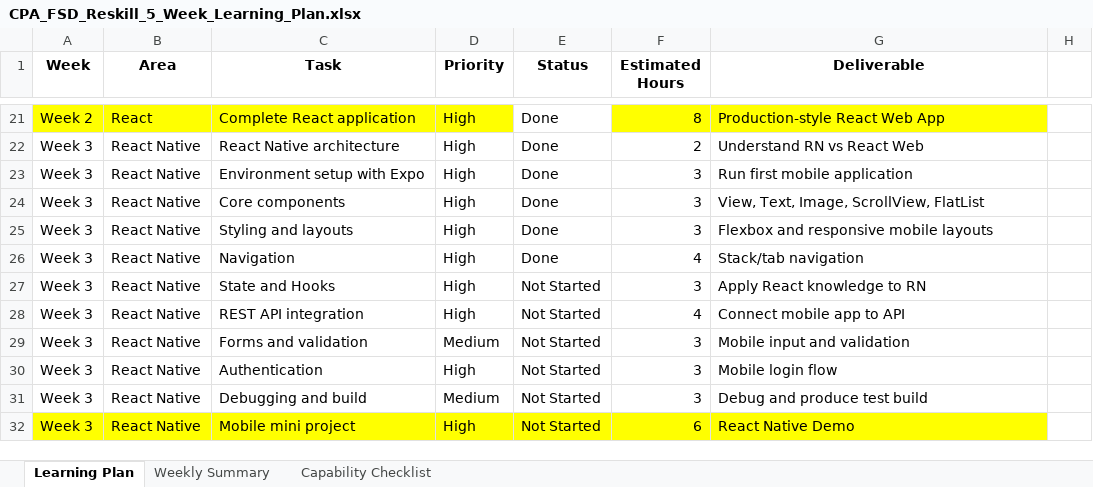
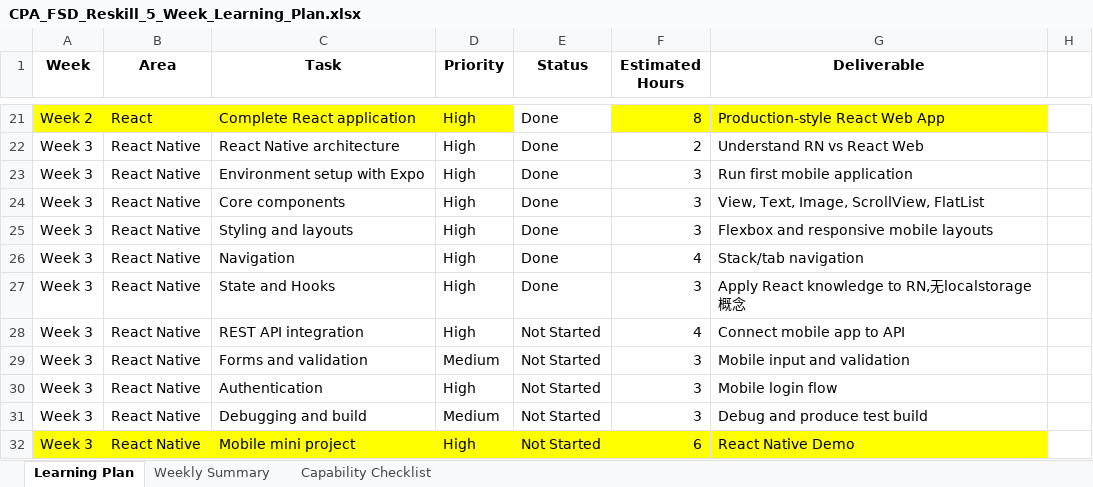
Before and after one commit to ElchoYang/FullStack_React_RN_Node_Java_202610, an Excel workbook: CPA_FSD_Reskill_5_Week_Learning_Plan.xlsx, sheet Learning Plan, drawn as a sheet; only a part is shown, gaps mark what is left out; values as stored, in another font and other column widths than the file's, no borders; conditional formats not drawn; the diff names each change by its address in the sheet, - before the commit and + after, or states it on an @@ line.

```diff
--- a/CPA_FSD_Reskill_5_Week_Learning_Plan.xlsx (sheet Learning Plan)
+++ b/CPA_FSD_Reskill_5_Week_Learning_Plan.xlsx (sheet Learning Plan)
-E27 (Status): Not Started
+E27 (Status): Done
-G27 (Deliverable): Apply React knowledge to RN
+G27 (Deliverable): Apply React knowledge to RN,无localstorage概念
```
Also changed, not shown: React_Notes.xlsx, 13 other files.
